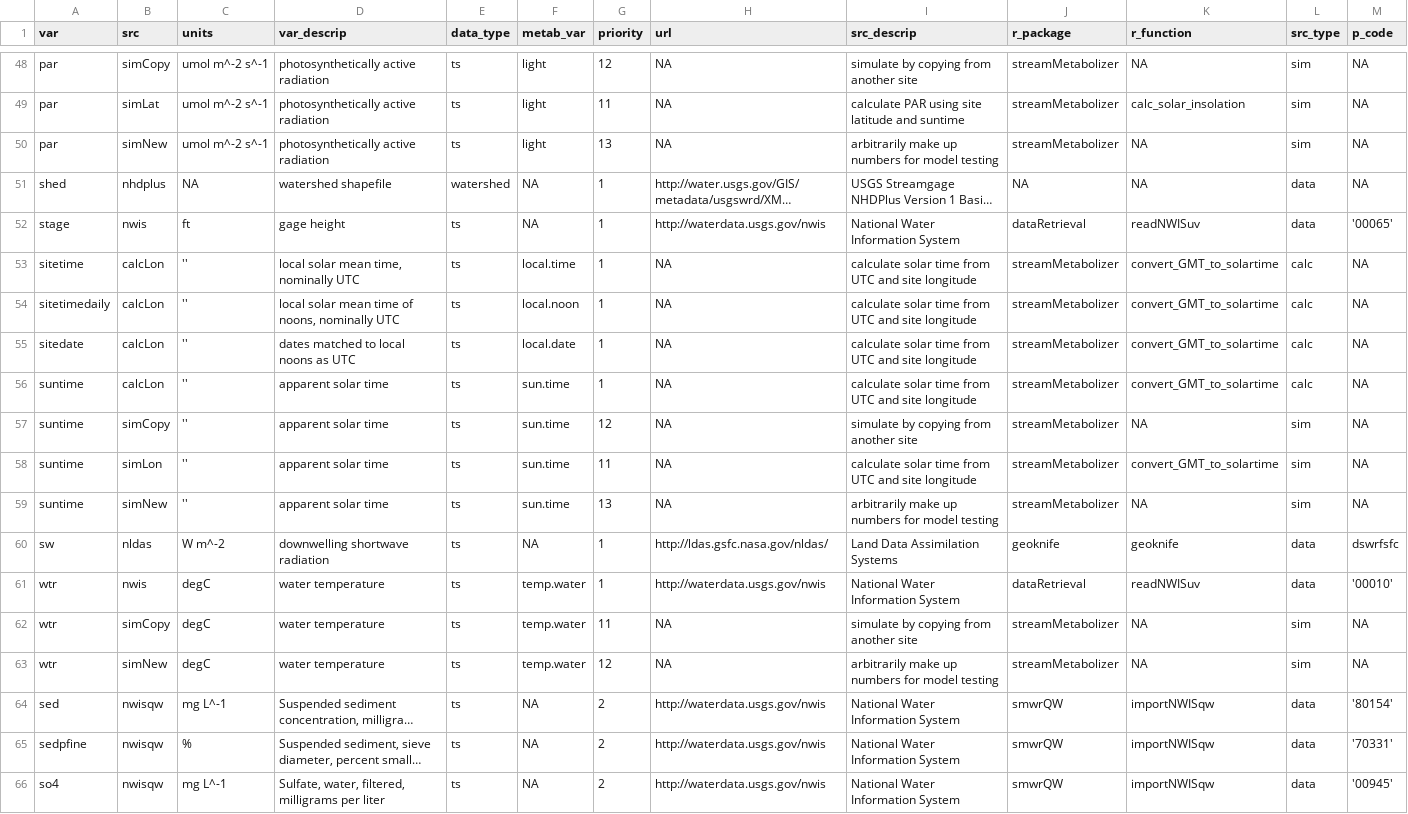
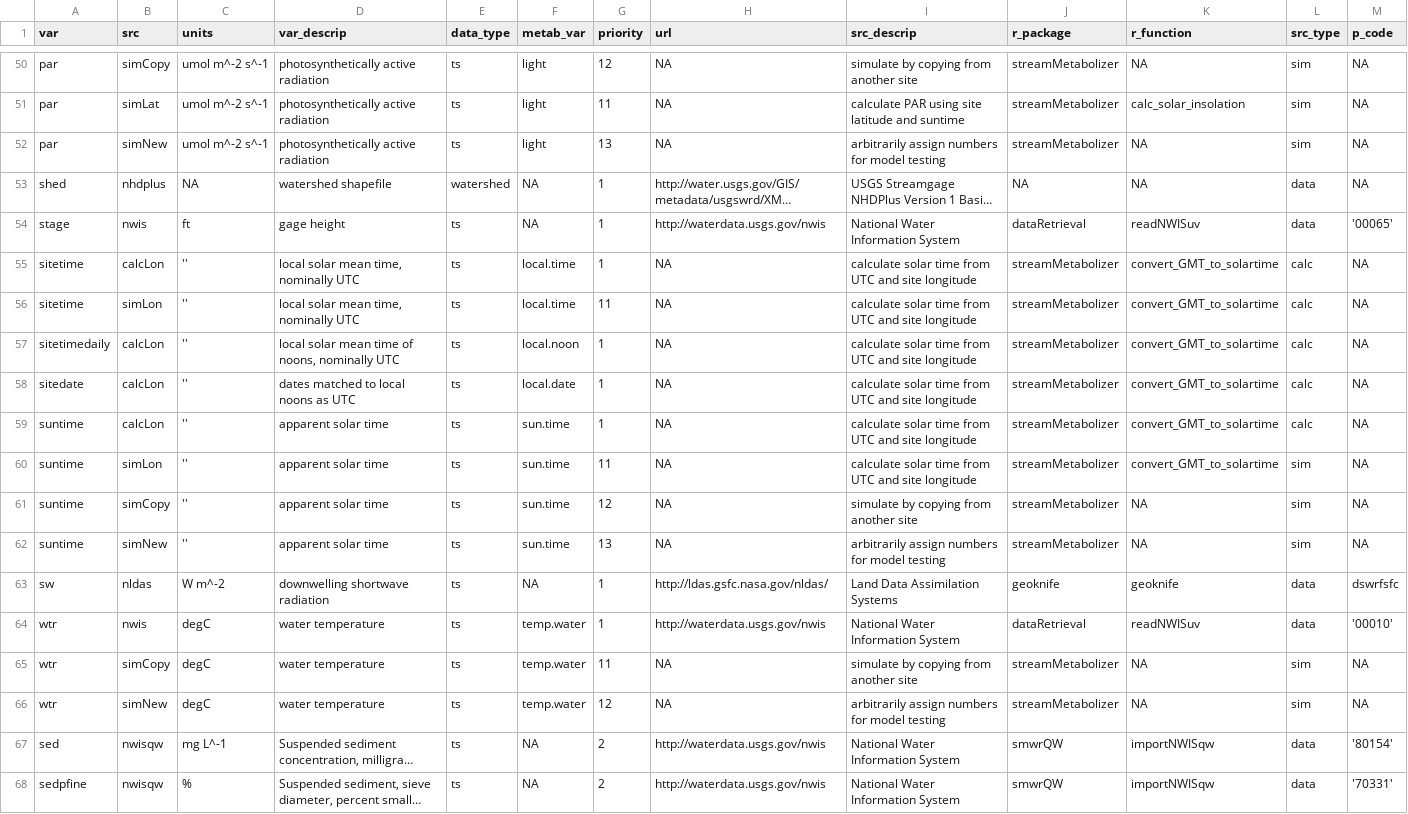
Before and after one commit to DOI-USGS/mda.streams, a TSV file: inst/extdata/tsmeta_varsrccodes.tsv, drawn as a sheet; only a part is shown, gaps mark what is left out; the shorter side is filled out with more unchanged rows; long unchanged cells end in …; addresses are those after the commit; the diff covers the shown part only; the diff names each change by its address in the sheet, - before the commit and + after, or states it on an @@ line.

Commit message:
stage/post styx sites

```diff
--- a/inst/extdata/tsmeta_varsrccodes.tsv
+++ b/inst/extdata/tsmeta_varsrccodes.tsv
-I52 (src_descrip): arbitrarily make up numbers for model testing
+I52 (src_descrip): arbitrarily assign numbers for model testing
+row 56: sitetime | simLon | '' | local solar mean time, nominally UTC | ts | local.time | 11 | NA | calculate solar time from UTC and site longitude | streamMetabolizer | convert_GMT_to_solartime | calc | NA
@@ row 58 moved to row 60: suntime @@
-I62 (src_descrip): arbitrarily make up numbers for model testing
+I62 (src_descrip): arbitrarily assign numbers for model testing
-I66 (src_descrip): arbitrarily make up numbers for model testing
+I66 (src_descrip): arbitrarily assign numbers for model testing
```
Also changed, not shown: 2 added rows and 17 edited cells elsewhere in this file, 11 other files.
